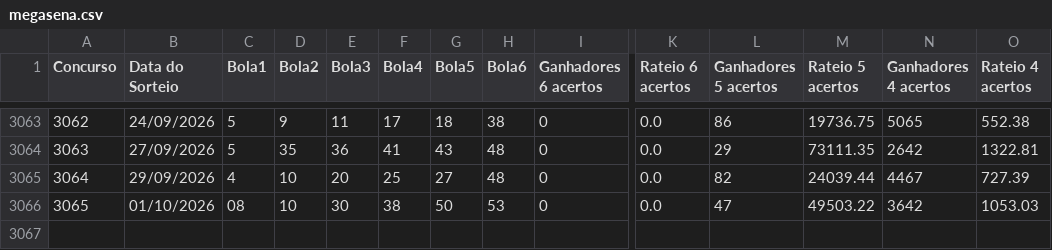
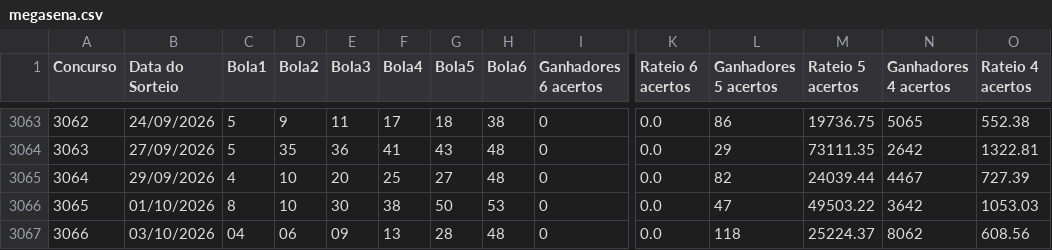
Before and after one commit to aretw0/loterias-caixa-db, a CSV file: data/megasena.csv, drawn as a sheet; only a part is shown, gaps mark what is left out; rows hold the shown columns only; the diff names each change by its address in the sheet, - before the commit and + after, or states it on an @@ line.

```diff
--- a/data/megasena.csv
+++ b/data/megasena.csv
-C3066 (Bola1): 08
+C3066 (Bola1): 8
+row 3067: 3066 | 03/10/2026 | 04 | 06 | 09 | 13 | 28 | 48 | 0 | 0.0 | 118 | 25224.37 | 8062 | 608.56
```
Also changed, not shown: data/lotofacil.csv, data/quina.csv.
